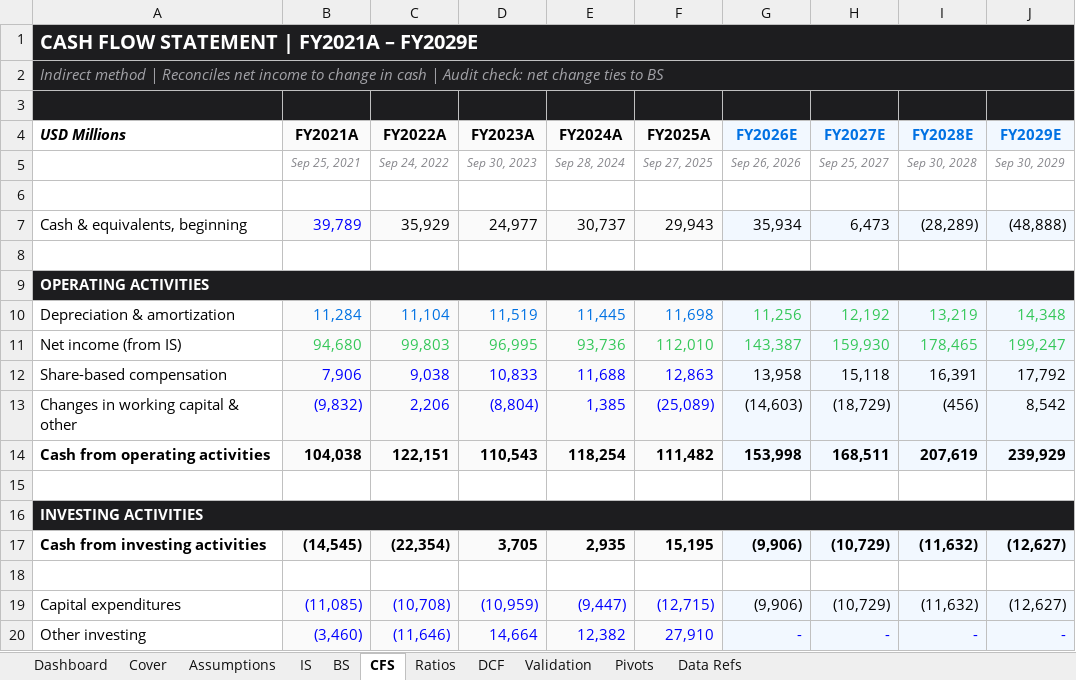
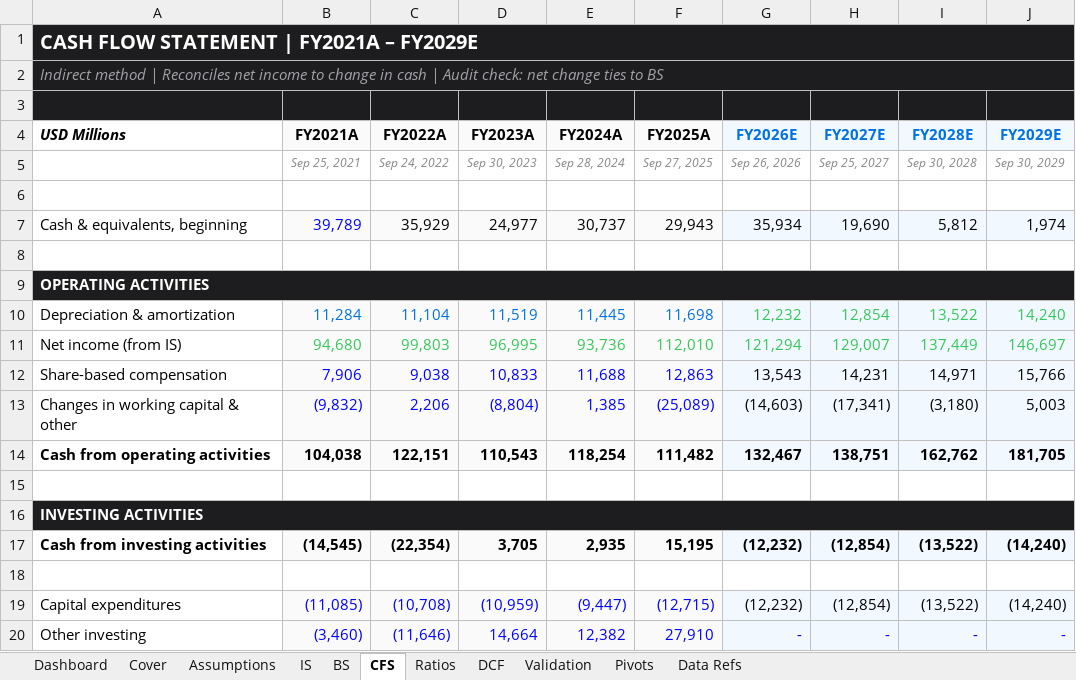
Before and after one commit to alvenyuka/Financial-Analyst, an Excel workbook: Apple/Apple_Financial_Model.xlsx, sheet CFS, drawn as a sheet; only a part is shown; values as stored, in another font and other column widths than the file's, no borders; the diff covers the shown part only; the diff names each change by its address in the sheet, - before the commit and + after, or states it on an @@ line.

```diff
--- a/Apple/Apple_Financial_Model.xlsx (sheet CFS)
+++ b/Apple/Apple_Financial_Model.xlsx (sheet CFS)
-H7 (FY2027E): 6,473
+H7 (FY2027E): 19,690
-I7 (FY2028E): (28,289)
+I7 (FY2028E): 5,812
-J7 (FY2029E): (48,888)
+J7 (FY2029E): 1,974
-G10 (FY2026E): 11,256
+G10 (FY2026E): 12,232
-H10 (FY2027E): 12,192
+H10 (FY2027E): 12,854
-I10 (FY2028E): 13,219
+I10 (FY2028E): 13,522
-J10 (FY2029E): 14,348
+J10 (FY2029E): 14,240
-G11 (FY2026E): 143,387
+G11 (FY2026E): 121,294
-H11 (FY2027E): 159,930
+H11 (FY2027E): 129,007
-I11 (FY2028E): 178,465
+I11 (FY2028E): 137,449
-J11 (FY2029E): 199,247
+J11 (FY2029E): 146,697
-G12 (FY2026E): 13,958
+G12 (FY2026E): 13,543
-H12 (FY2027E): 15,118
+H12 (FY2027E): 14,231
-I12 (FY2028E): 16,391
+I12 (FY2028E): 14,971
-J12 (FY2029E): 17,792
+J12 (FY2029E): 15,766
-H13 (FY2027E): (18,729)
+H13 (FY2027E): (17,341)
-I13 (FY2028E): (456)
+I13 (FY2028E): (3,180)
-J13 (FY2029E): 8,542
+J13 (FY2029E): 5,003
-G14 (FY2026E): 153,998
+G14 (FY2026E): 132,467
-H14 (FY2027E): 168,511
+H14 (FY2027E): 138,751
-I14 (FY2028E): 207,619
+I14 (FY2028E): 162,762
-J14 (FY2029E): 239,929
+J14 (FY2029E): 181,705
-G17 (FY2026E): (9,906)
+G17 (FY2026E): (12,232)
-H17 (FY2027E): (10,729)
+H17 (FY2027E): (12,854)
-I17 (FY2028E): (11,632)
+I17 (FY2028E): (13,522)
-J17 (FY2029E): (12,627)
+J17 (FY2029E): (14,240)
-G19 (FY2026E): (9,906)
+G19 (FY2026E): (12,232)
-H19 (FY2027E): (10,729)
+H19 (FY2027E): (12,854)
-I19 (FY2028E): (11,632)
+I19 (FY2028E): (13,522)
-J19 (FY2029E): (12,627)
+J19 (FY2029E): (14,240)
```
Also changed, not shown: 38 edited cells elsewhere in this sheet, sheet DCF, sheet IS, sheet BS, sheet Dashboard, sheet Assumptions, sheet Ratios, 2 more sheets, formulas that keep their value, charts or pictures, 2 other files.
